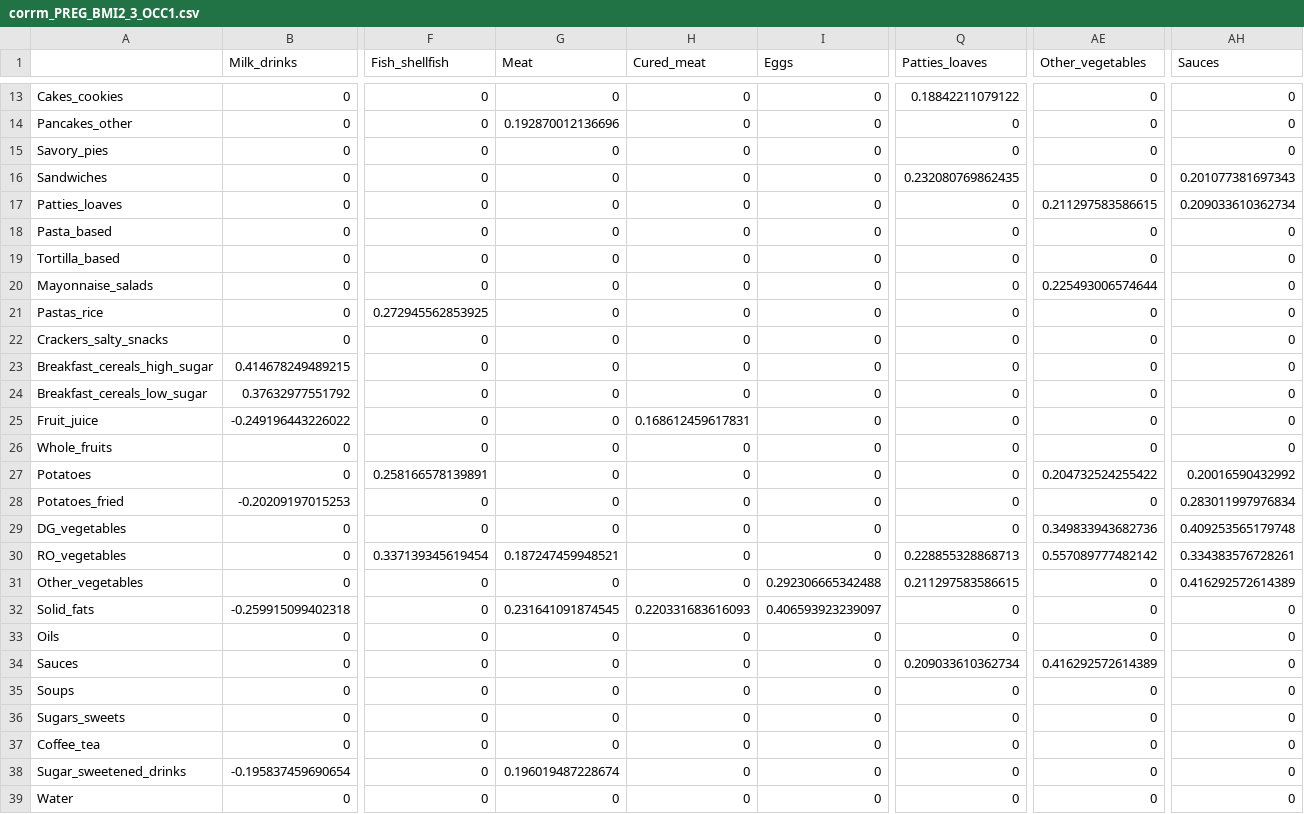
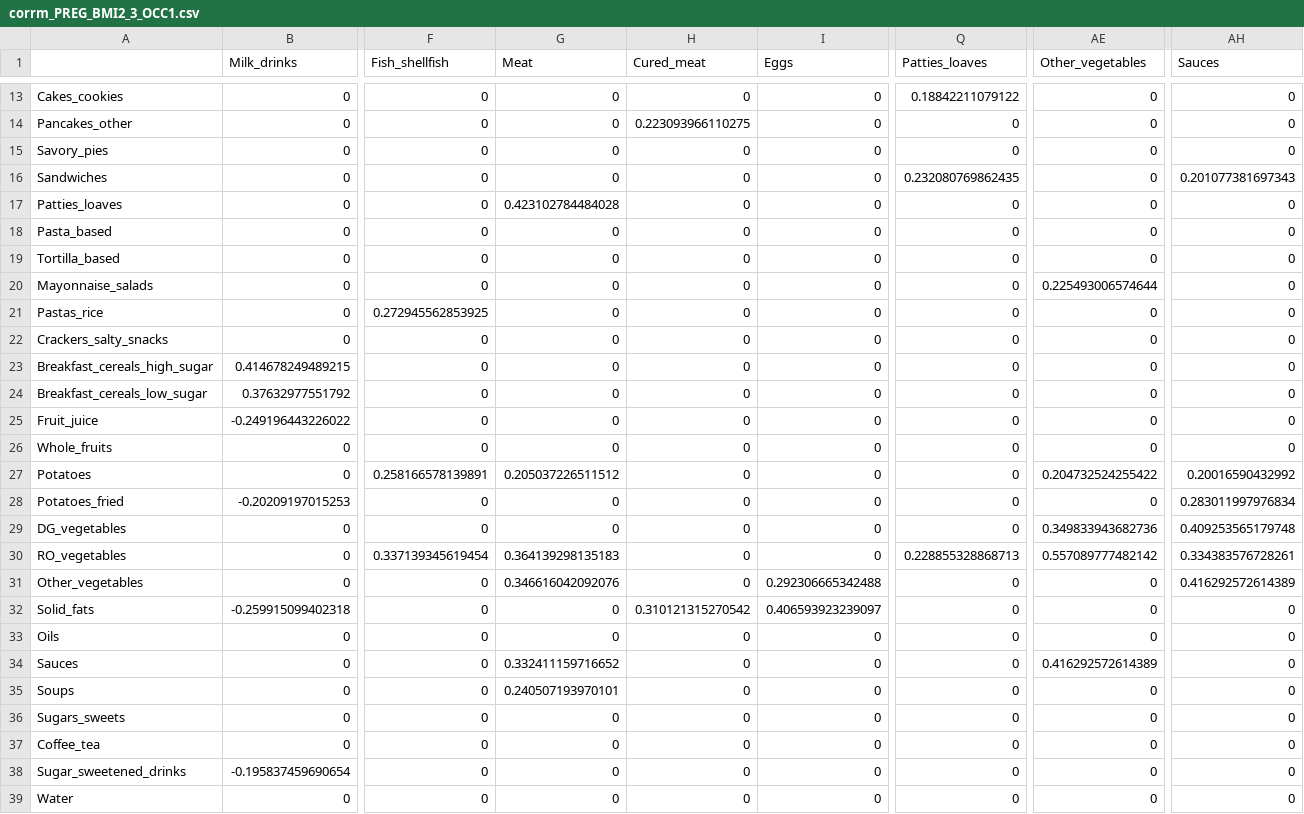
Before and after one commit to grace-shearrer/MealNetworks, a CSV file: corrm_PREG_BMI2_3_OCC1.csv, drawn as a sheet; only a part is shown, gaps mark what is left out; the diff covers the shown part only; the diff names each change by its address in the sheet, - before the commit and + after, or states it on an @@ line.

```diff
--- a/corrm_PREG_BMI2_3_OCC1.csv
+++ b/corrm_PREG_BMI2_3_OCC1.csv
-G14 (Meat): 0.192870012136696
+G14 (Meat): 0
-H14 (Cured_meat): 0
+H14 (Cured_meat): 0.223093966110275
-G17 (Meat): 0
+G17 (Meat): 0.423102784484028
-AE17 (Other_vegetables): 0.211297583586615
+AE17 (Other_vegetables): 0
-AH17 (Sauces): 0.209033610362734
+AH17 (Sauces): 0
-H25 (Cured_meat): 0.168612459617831
+H25 (Cured_meat): 0
-G27 (Meat): 0
+G27 (Meat): 0.205037226511512
-G30 (Meat): 0.187247459948521
+G30 (Meat): 0.364139298135183
-G31 (Meat): 0
+G31 (Meat): 0.346616042092076
-Q31 (Patties_loaves): 0.211297583586615
+Q31 (Patties_loaves): 0
-G32 (Meat): 0.231641091874545
+G32 (Meat): 0
-H32 (Cured_meat): 0.220331683616093
+H32 (Cured_meat): 0.310121315270542
-G34 (Meat): 0
+G34 (Meat): 0.332411159716652
-Q34 (Patties_loaves): 0.209033610362734
+Q34 (Patties_loaves): 0
-G35 (Meat): 0
+G35 (Meat): 0.240507193970101
-G38 (Meat): 0.196019487228674
+G38 (Meat): 0
```
Also changed, not shown: 32 edited cells elsewhere in this file.
